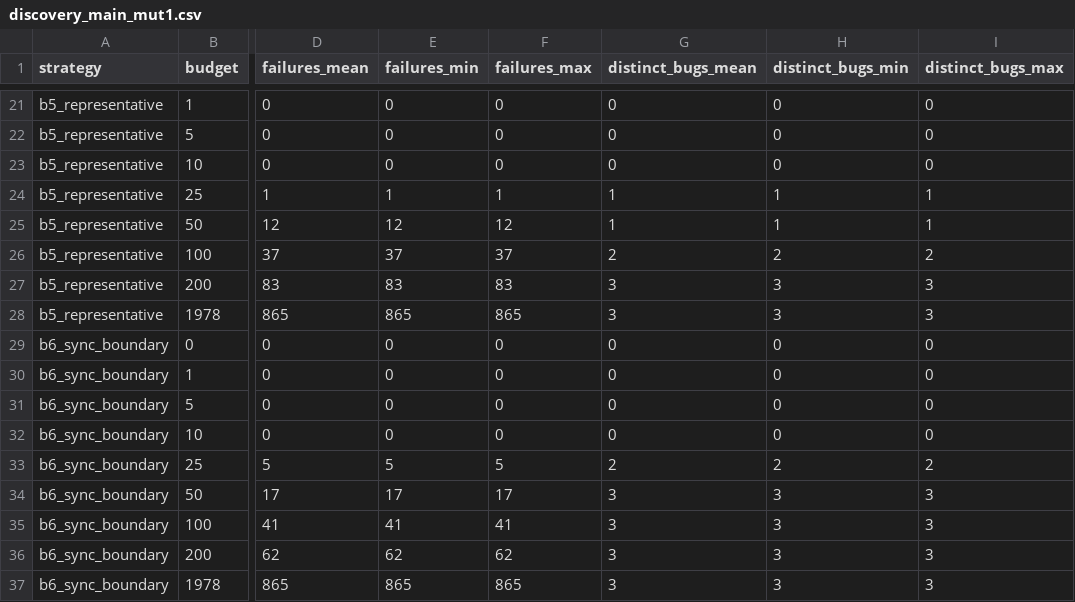
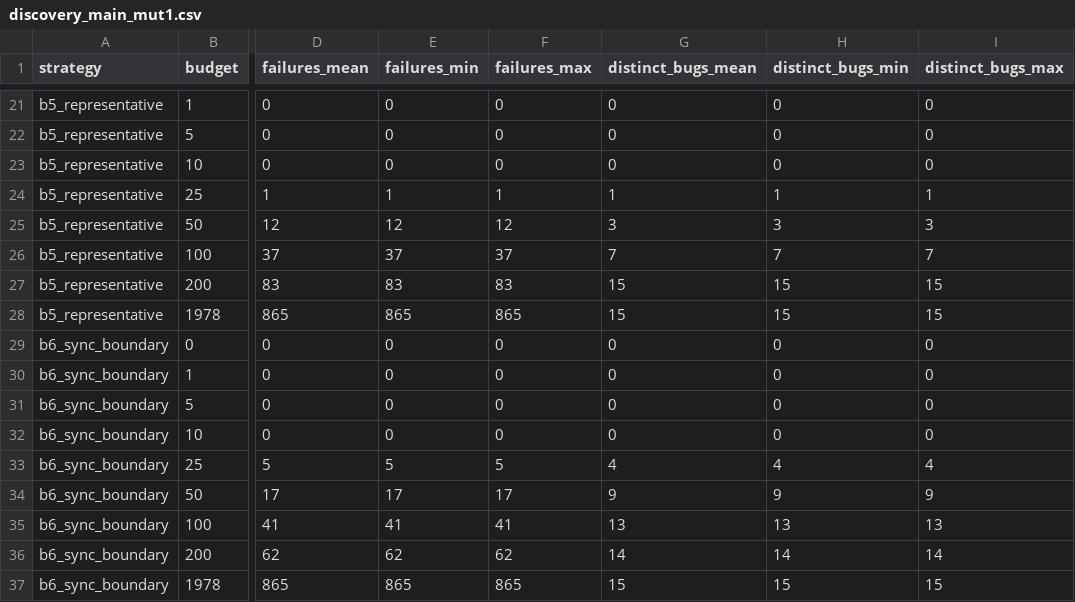
Before and after one commit to akshatrathore1/CraConTest, a CSV file: results/discovery_main_mut1.csv, drawn as a sheet; only a part is shown, gaps mark what is left out; the diff covers the shown part only; the diff names each change by its address in the sheet, - before the commit and + after, or states it on an @@ line.

```diff
--- a/results/discovery_main_mut1.csv
+++ b/results/discovery_main_mut1.csv
-G25 (distinct_bugs_mean): 1
+G25 (distinct_bugs_mean): 3
-H25 (distinct_bugs_min): 1
+H25 (distinct_bugs_min): 3
-I25 (distinct_bugs_max): 1
+I25 (distinct_bugs_max): 3
-G26 (distinct_bugs_mean): 2
+G26 (distinct_bugs_mean): 7
-H26 (distinct_bugs_min): 2
+H26 (distinct_bugs_min): 7
-I26 (distinct_bugs_max): 2
+I26 (distinct_bugs_max): 7
-G27:G28 (distinct_bugs_mean): 3
+G27:G28 (distinct_bugs_mean): 15
-H27:H28 (distinct_bugs_min): 3
+H27:H28 (distinct_bugs_min): 15
-I27:I28 (distinct_bugs_max): 3
+I27:I28 (distinct_bugs_max): 15
-G33 (distinct_bugs_mean): 2
+G33 (distinct_bugs_mean): 4
-H33 (distinct_bugs_min): 2
+H33 (distinct_bugs_min): 4
-I33 (distinct_bugs_max): 2
+I33 (distinct_bugs_max): 4
-G34 (distinct_bugs_mean): 3
+G34 (distinct_bugs_mean): 9
-H34 (distinct_bugs_min): 3
+H34 (distinct_bugs_min): 9
-I34 (distinct_bugs_max): 3
+I34 (distinct_bugs_max): 9
-G35 (distinct_bugs_mean): 3
+G35 (distinct_bugs_mean): 13
-H35 (distinct_bugs_min): 3
+H35 (distinct_bugs_min): 13
-I35 (distinct_bugs_max): 3
+I35 (distinct_bugs_max): 13
-G36 (distinct_bugs_mean): 3
+G36 (distinct_bugs_mean): 14
-H36 (distinct_bugs_min): 3
+H36 (distinct_bugs_min): 14
-I36 (distinct_bugs_max): 3
+I36 (distinct_bugs_max): 14
-G37 (distinct_bugs_mean): 3
+G37 (distinct_bugs_mean): 15
-H37 (distinct_bugs_min): 3
+H37 (distinct_bugs_min): 15
-I37 (distinct_bugs_max): 3
+I37 (distinct_bugs_max): 15
```
Also changed, not shown: 28 edited cells elsewhere in this file, results/discovery_mut1.csv, results/main_mut1/curves.csv, 11 other files.
